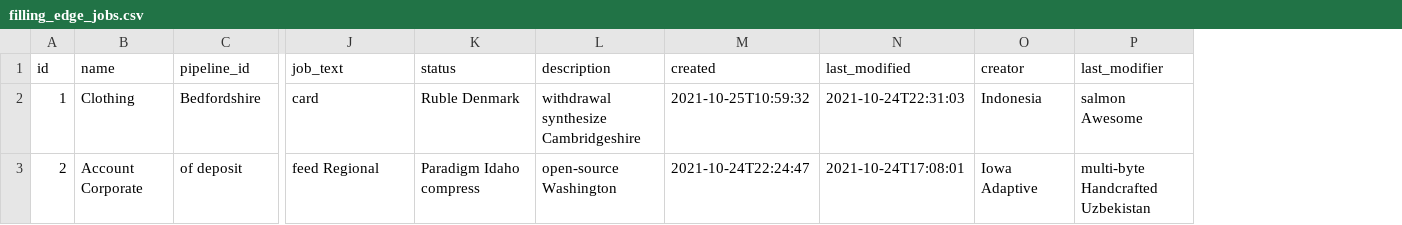
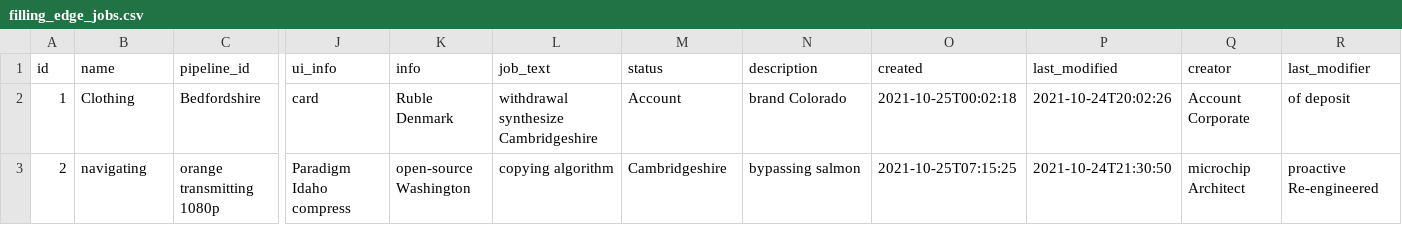
Before and after one commit to zihjiang/filling, a CSV file: filling-service/src/main/resources/config/liquibase/fake-data/filling_edge_jobs.csv, drawn as a sheet; only a part is shown, gaps mark what is left out; addresses are those after the commit; the diff covers the shown part only; the diff names each change by its address in the sheet, - before the commit and + after, or states it on an @@ line.

Commit message:
💪  WIP:(filling-edge-job), 增加info, uiinfo字段

```diff
--- a/filling-service/src/main/resources/config/liquibase/fake-data/filling_edge_jobs.csv
+++ b/filling-service/src/main/resources/config/liquibase/fake-data/filling_edge_jobs.csv
+column J (ui_info), rows 2-3: card | Paradigm Idaho compress
+column K (info), rows 2-3: Ruble Denmark | open-source Washington
-L2 (job_text): card
+L2 (job_text): withdrawal synthesize Cambridgeshire
-M2 (status): Ruble Denmark
+M2 (status): Account
-N2 (description): withdrawal synthesize Cambridgeshire
+N2 (description): brand Colorado
-O2 (created): 2021-10-25T10:59:32
+O2 (created): 2021-10-25T00:02:18
-P2 (last_modified): 2021-10-24T22:31:03
+P2 (last_modified): 2021-10-24T20:02:26
-Q2 (creator): Indonesia
+Q2 (creator): Account Corporate
-R2 (last_modifier): salmon Awesome
+R2 (last_modifier): of deposit
-B3 (name): Account Corporate
+B3 (name): navigating
-C3 (pipeline_id): of deposit
+C3 (pipeline_id): orange transmitting 1080p
-L3 (job_text): feed Regional
+L3 (job_text): copying algorithm
-M3 (status): Paradigm Idaho compress
+M3 (status): Cambridgeshire
-N3 (description): open-source Washington
+N3 (description): bypassing salmon
-O3 (created): 2021-10-24T22:24:47
+O3 (created): 2021-10-25T07:15:25
-P3 (last_modified): 2021-10-24T17:08:01
+P3 (last_modified): 2021-10-24T21:30:50
-Q3 (creator): Iowa Adaptive
+Q3 (creator): microchip Architect
-R3 (last_modifier): multi-byte Handcrafted Uzbekistan
+R3 (last_modifier): proactive Re-engineered
```
Also changed, not shown: 119 edited cells elsewhere in this file, 9 other files.
